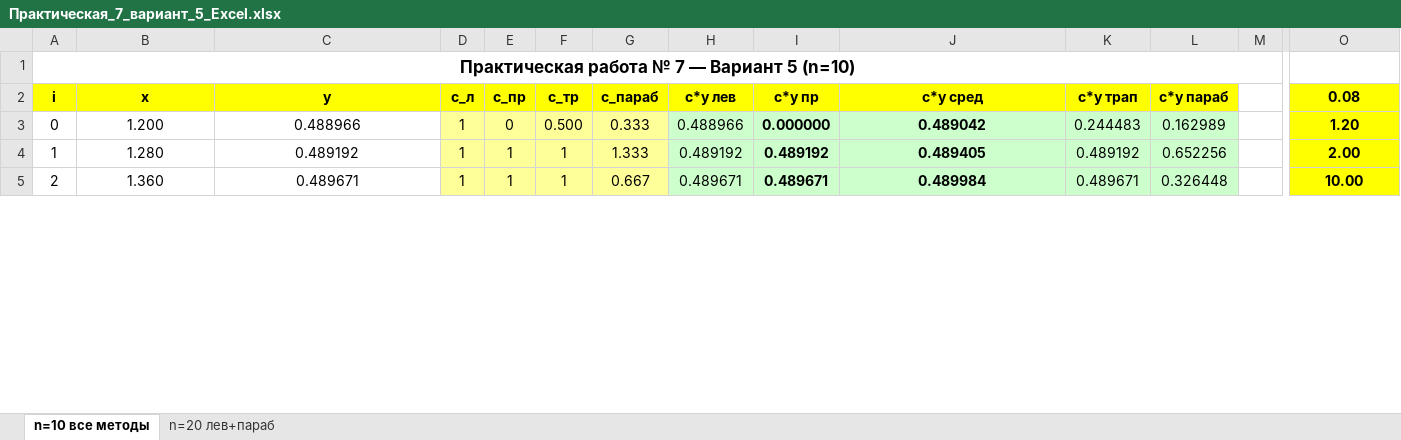
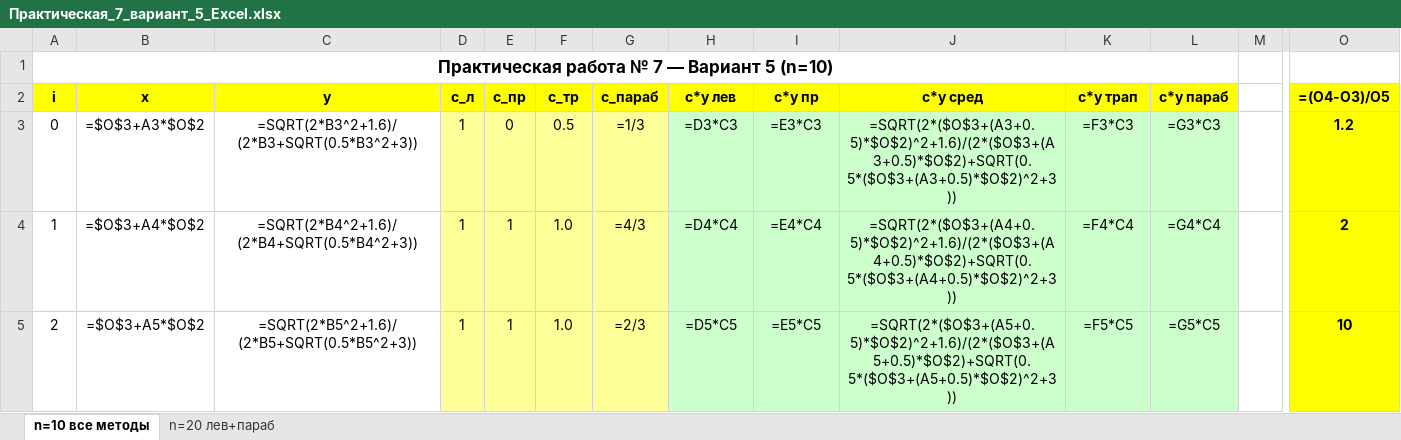
Before and after one commit to rest1k1/Bam, an Excel workbook: Практическая_7_вариант_5_Excel.xlsx, sheet n=10 все методы, drawn as a sheet; only a part is shown, gaps mark what is left out; values as stored, in another font and other column widths than the file's, no borders; formulas without a stored value are shown as written; removed rows and columns are numbered as before the commit, all else as after; the diff covers the shown part only; the diff names each change by its address in the sheet, - before the commit and + after, or states it on an @@ line.

```diff
--- a/Практическая_7_вариант_5_Excel.xlsx (sheet n=10 все методы)
+++ b/Практическая_7_вариант_5_Excel.xlsx (sheet n=10 все методы)
-A1:N1 merged
+A1:L1 merged
-O2: 0.08
+O2: =(O4-O3)/O5
-B3 (x): 1.200
+B3 (x): =$O$3+A3*$O$2
-C3 (y): 0.488966
+C3 (y): =SQRT(2*B3^2+1.6)/(2*B3+SQRT(0.5*B3^2+3))
-F3 (c_тр): 0.500
+F3 (c_тр): 0.5
-G3 (c_параб): 0.333
+G3 (c_параб): =1/3
-H3 (c*y лев): 0.488966
+H3 (c*y лев): =D3*C3
-I3 (c*y пр): 0.000000
+I3 (c*y пр): =E3*C3
-I3:J5 bold: on
+I3:J5 bold: off
-J3 (c*y сред): 0.489042
+J3 (c*y сред): =SQRT(2*($O$3+(A3+0.5)*$O$2)^2+1.6)/(2*($O$3+(A3+0.5)*$O$2)+SQRT(0.5*($O$3+(A3+0.5)*$O$2)^2+3))
-K3 (c*y трап): 0.244483
+K3 (c*y трап): =F3*C3
-L3 (c*y параб): 0.162989
+L3 (c*y параб): =G3*C3
-O3 (=(O4-O3)/O5): 1.20
+O3 (=(O4-O3)/O5): 1.2
-B4 (x): 1.280
+B4 (x): =$O$3+A4*$O$2
-C4 (y): 0.489192
+C4 (y): =SQRT(2*B4^2+1.6)/(2*B4+SQRT(0.5*B4^2+3))
-F4:F5 (c_тр): 1
+F4:F5 (c_тр): 1.0
-G4 (c_параб): 1.333
+G4 (c_параб): =4/3
-H4 (c*y лев): 0.489192
+H4 (c*y лев): =D4*C4
-I4 (c*y пр): 0.489192
+I4 (c*y пр): =E4*C4
-J4 (c*y сред): 0.489405
+J4 (c*y сред): =SQRT(2*($O$3+(A4+0.5)*$O$2)^2+1.6)/(2*($O$3+(A4+0.5)*$O$2)+SQRT(0.5*($O$3+(A4+0.5)*$O$2)^2+3))
-K4 (c*y трап): 0.489192
+K4 (c*y трап): =F4*C4
-L4 (c*y параб): 0.652256
+L4 (c*y параб): =G4*C4
-O4 (=(O4-O3)/O5): 2.00
+O4 (=(O4-O3)/O5): 2
-B5 (x): 1.360
+B5 (x): =$O$3+A5*$O$2
-C5 (y): 0.489671
+C5 (y): =SQRT(2*B5^2+1.6)/(2*B5+SQRT(0.5*B5^2+3))
-G5 (c_параб): 0.667
+G5 (c_параб): =2/3
-H5 (c*y лев): 0.489671
+H5 (c*y лев): =D5*C5
-I5 (c*y пр): 0.489671
+I5 (c*y пр): =E5*C5
-J5 (c*y сред): 0.489984
+J5 (c*y сред): =SQRT(2*($O$3+(A5+0.5)*$O$2)^2+1.6)/(2*($O$3+(A5+0.5)*$O$2)+SQRT(0.5*($O$3+(A5+0.5)*$O$2)^2+3))
-K5 (c*y трап): 0.489671
+K5 (c*y трап): =F5*C5
-L5 (c*y параб): 0.326448
+L5 (c*y параб): =G5*C5
-O5 (=(O4-O3)/O5): 10.00
+O5 (=(O4-O3)/O5): 10
```
Also changed, not shown: 2 added rows, 2 removed rows, 77 edited cells and cell formats elsewhere in this sheet, sheet n=20 лев+параб.
